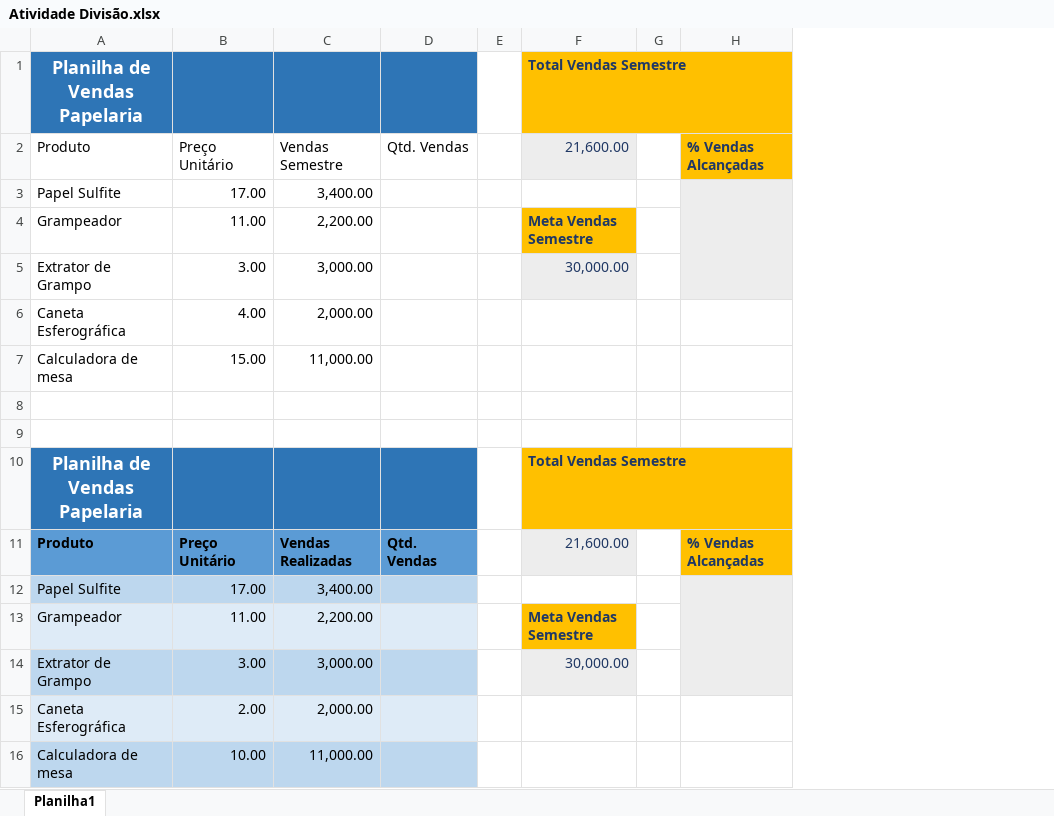
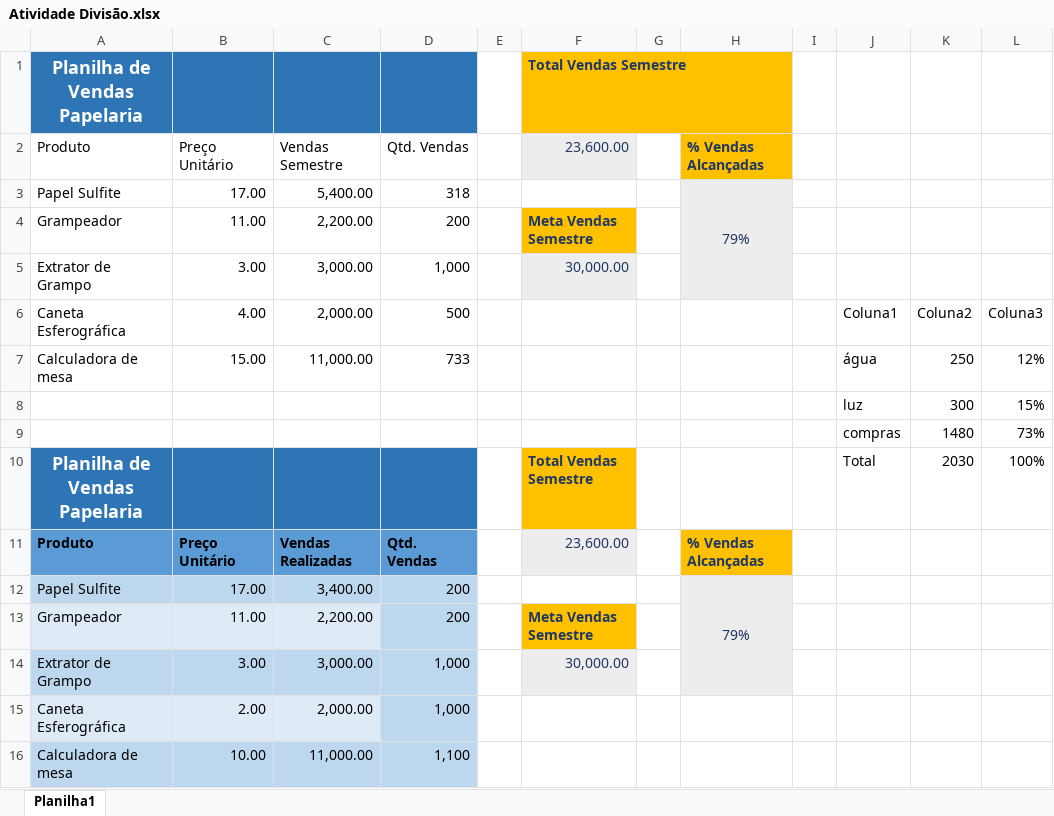
Before and after one commit to ricardo3821/Excel-B-sico, an Excel workbook: Atividade Divisão.xlsx, sheet Planilha1, drawn as a sheet; values as stored, in another font and other column widths than the file's, no borders; table styles not drawn; the diff names each change by its address in the sheet, - before the commit and + after, or states it on an @@ line.

```diff
--- a/Atividade Divisão.xlsx (sheet Planilha1)
+++ b/Atividade Divisão.xlsx (sheet Planilha1)
+column I, empty
+column J, rows 6-10: Coluna1 | água | luz | compras | Total
+column K, rows 6-10: Coluna2 | 250 | 300 | 1480 | 2030
+column L, rows 6-10: Coluna3 | 12% | 15% | 73% | 100%
-F2: 21,600.00
+F2: 23,600.00
-C3: 3,400.00
+C3: 5,400.00
-D3: (empty)
+D3: 318
-H3: (empty)
+H3: 79%
-D4: (empty)
+D4: 200
-D5: (empty)
+D5: 1,000
-D6: (empty)
+D6: 500
-D7: (empty)
+D7: 733
-row 8: (empty)
+row 8:  |  |  |  |  |  |  |  |  | luz | 300 | 15%
-row 9: (empty)
+row 9:  |  |  |  |  |  |  |  |  | compras | 1480 | 73%
-F11: 21,600.00
+F11: 23,600.00
-D12:D13: (empty)
+D12:D13: 200
-H12: (empty)
+H12: 79%
-D13 fill: #DEEBF7
+D13 fill: #BDD7EE
-D14:D15: (empty)
+D14:D15: 1,000
-D15 fill: #DEEBF7
+D15 fill: #BDD7EE
-D16: (empty)
+D16: 1,100
```
Also changed, not shown: 7 other files.
